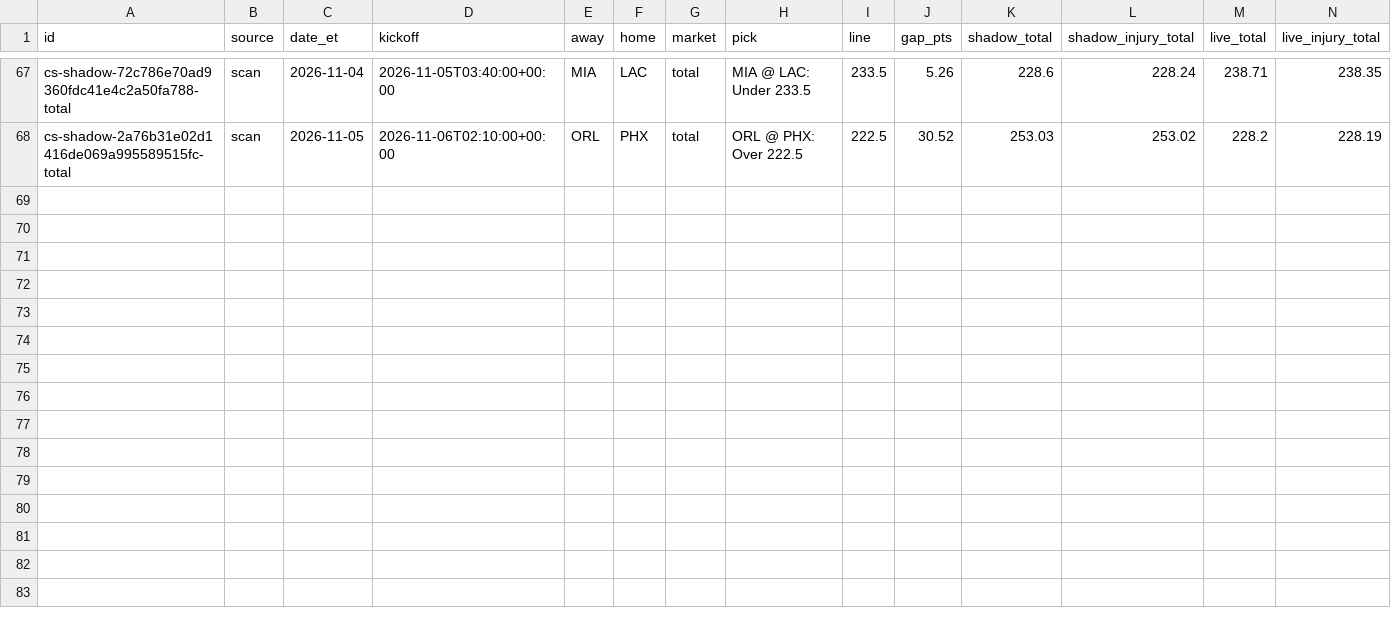
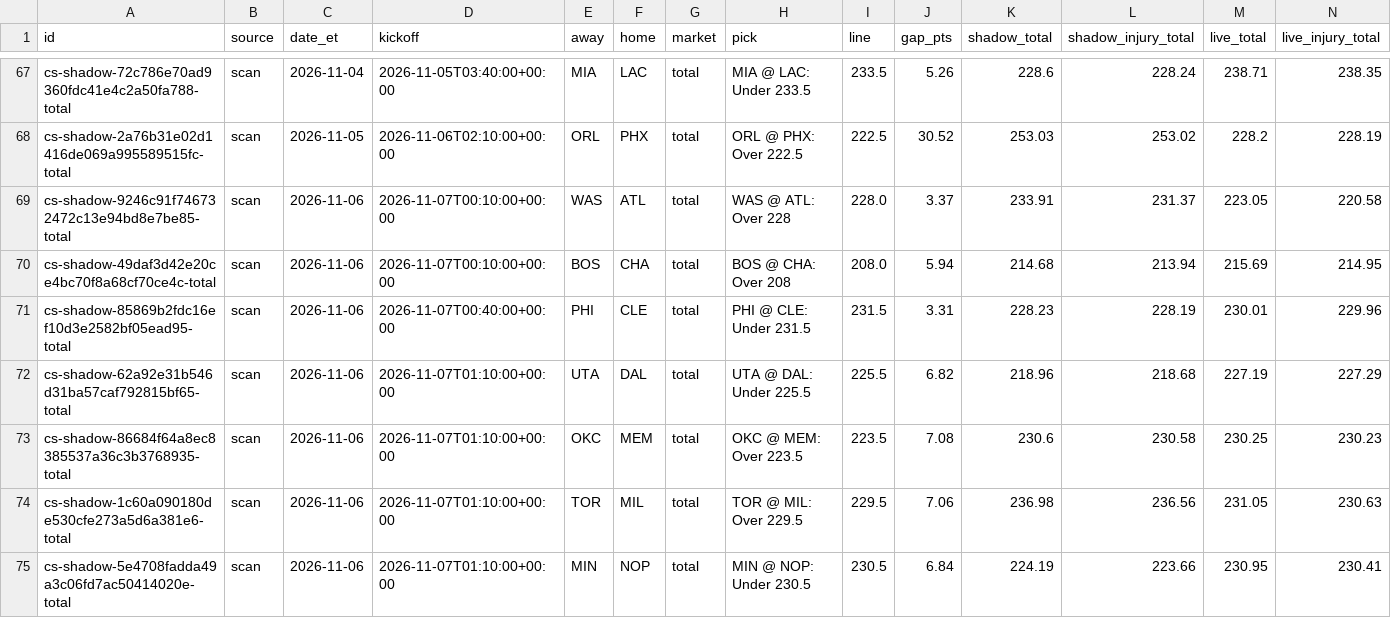
Before and after one commit to psudad/sharp-scout, a CSV file: data/paper/nba_totals_current_season_shadow.csv, drawn as a sheet; only a part is shown, gaps mark what is left out; rows hold the shown columns only; the diff names each change by its address in the sheet, - before the commit and + after, or states it on an @@ line.

```diff
--- a/data/paper/nba_totals_current_season_shadow.csv
+++ b/data/paper/nba_totals_current_season_shadow.csv
+row 69: cs-shadow-9246c91f746732472c13e94bd8e7be85-total | scan | 2026-11-06 | 2026-11-07T00:10:00+00:00 | WAS | ATL | total | WAS @ ATL: Over 228 | 228.0 | 3.37 | 233.91 | 231.37 | 223.05 | 220.58
+row 70: cs-shadow-49daf3d42e20ce4bc70f8a68cf70ce4c-total | scan | 2026-11-06 | 2026-11-07T00:10:00+00:00 | BOS | CHA | total | BOS @ CHA: Over 208 | 208.0 | 5.94 | 214.68 | 213.94 | 215.69 | 214.95
+row 71: cs-shadow-85869b2fdc16ef10d3e2582bf05ead95-total | scan | 2026-11-06 | 2026-11-07T00:40:00+00:00 | PHI | CLE | total | PHI @ CLE: Under 231.5 | 231.5 | 3.31 | 228.23 | 228.19 | 230.01 | 229.96
+row 72: cs-shadow-62a92e31b546d31ba57caf792815bf65-total | scan | 2026-11-06 | 2026-11-07T01:10:00+00:00 | UTA | DAL | total | UTA @ DAL: Under 225.5 | 225.5 | 6.82 | 218.96 | 218.68 | 227.19 | 227.29
+row 73: cs-shadow-86684f64a8ec8385537a36c3b3768935-total | scan | 2026-11-06 | 2026-11-07T01:10:00+00:00 | OKC | MEM | total | OKC @ MEM: Over 223.5 | 223.5 | 7.08 | 230.6 | 230.58 | 230.25 | 230.23
+row 74: cs-shadow-1c60a090180de530cfe273a5d6a381e6-total | scan | 2026-11-06 | 2026-11-07T01:10:00+00:00 | TOR | MIL | total | TOR @ MIL: Over 229.5 | 229.5 | 7.06 | 236.98 | 236.56 | 231.05 | 230.63
+row 75: cs-shadow-5e4708fadda49a3c06fd7ac50414020e-total | scan | 2026-11-06 | 2026-11-07T01:10:00+00:00 | MIN | NOP | total | MIN @ NOP: Under 230.5 | 230.5 | 6.84 | 224.19 | 223.66 | 230.95 | 230.41
```
Also changed, not shown: data/paper/nba_pace_of_play_official.csv, 25 other files.
